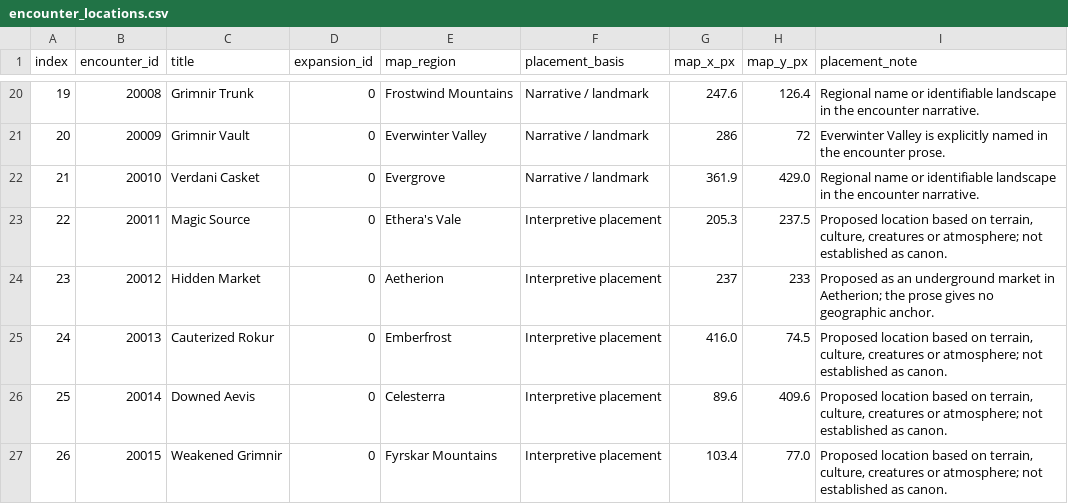
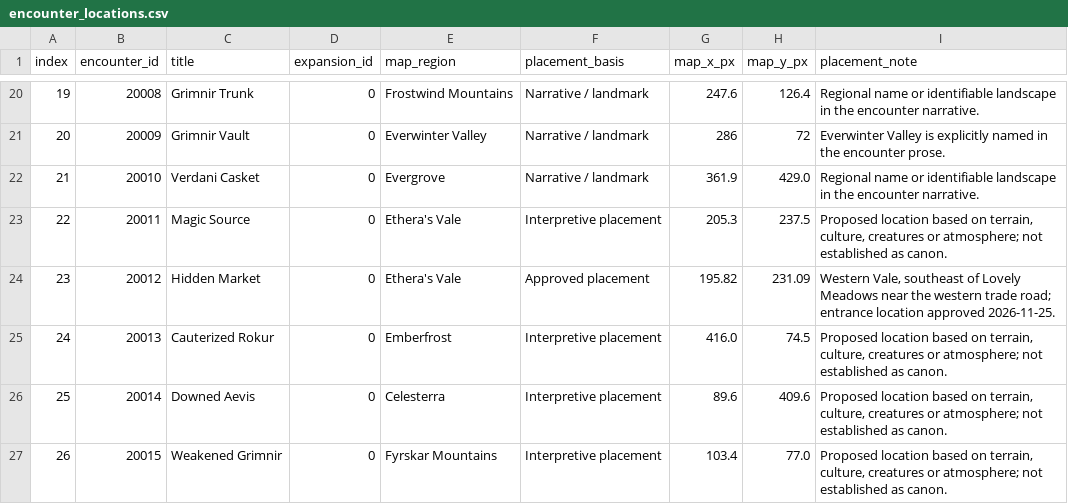
Before and after one commit to babunidev/Morkahja, a CSV file: docs/data/encounter_locations.csv, drawn as a sheet; only a part is shown, gaps mark what is left out.

Commit message:
Correct approved Hidden Market map location in Ethera's Vale

```diff
--- a/docs/data/encounter_locations.csv
+++ b/docs/data/encounter_locations.csv
@@ -23,3 +23,3 @@
 22,20011,Magic Source,0,Ethera's Vale,Interpretive placement,205.3,237.5,"Proposed location based on terrain, culture, creatures or atmosphere; not established as canon."
-23,20012,Hidden Market,0,Aetherion,Interpretive placement,237,233,Proposed as an underground market in Aetherion; the prose gives no geographic anchor.
+23,20012,Hidden Market,0,Ethera's Vale,Approved placement,195.82,231.09,"Western Vale, southeast of Lovely Meadows near the western trade road; entrance location approved 2026-11-25."
 24,20013,Cauterized Rokur,0,Emberfrost,Interpretive placement,416.0,74.5,"Proposed location based on terrain, culture, creatures or atmosphere; not established as canon."
```
Also changed, not shown: 8 other files.
